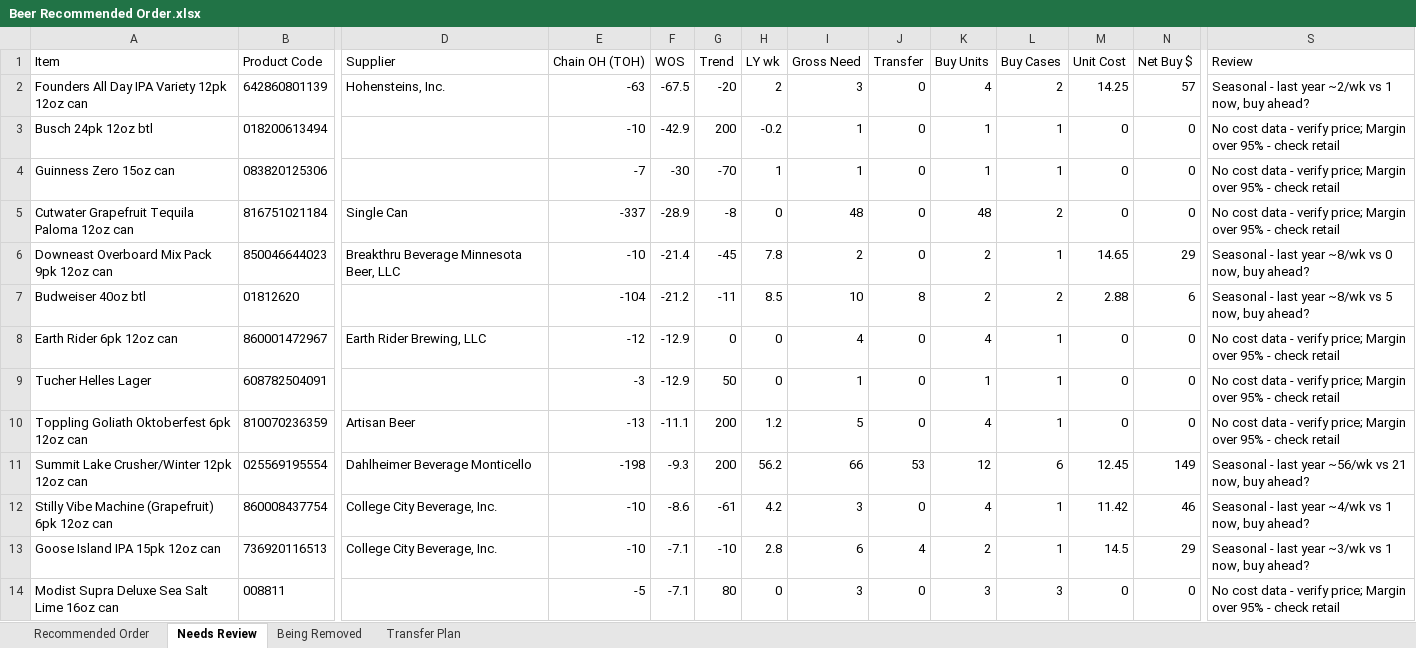
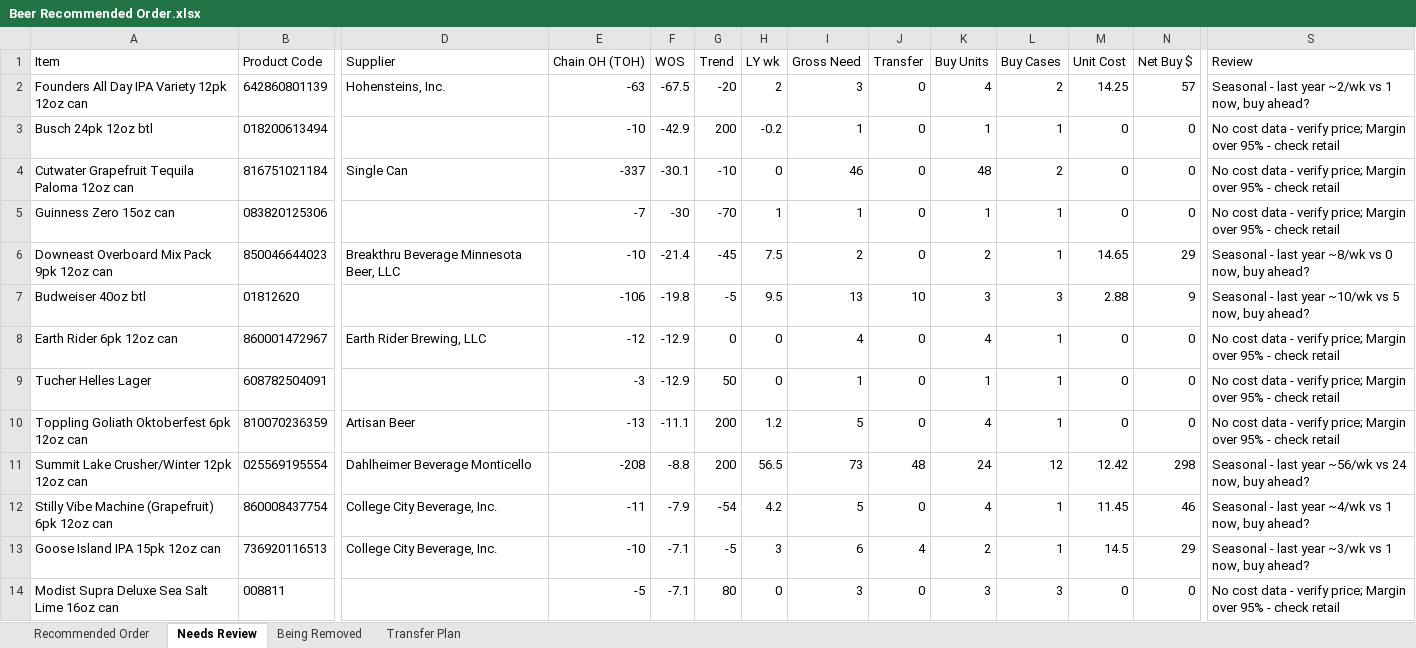
Before and after one commit to Akuklok/thc-dashboard, an Excel workbook: data/Beer Recommended Order.xlsx, sheet Needs Review, drawn as a sheet; only a part is shown, gaps mark what is left out; values as stored, in another font and other column widths than the file's, no borders; removed rows and columns are numbered as before the commit, all else as after; rows hold the shown columns only; the diff covers the shown part only; the diff names each change by its address in the sheet, - before the commit and + after, or states it on an @@ line.

```diff
--- a/data/Beer Recommended Order.xlsx (sheet Needs Review)
+++ b/data/Beer Recommended Order.xlsx (sheet Needs Review)
+row 4: Cutwater Grapefruit Tequila Paloma 12oz can | 816751021184 | Single Can | -337 | -30.1 | -10 | 0 | 46 | 0 | 48 | 2 | 0 | 0 | No cost data - verify price; Margin over 95% - check retail
-row 5: Cutwater Grapefruit Tequila Paloma 12oz can | 816751021184 | Single Can | -337 | -28.9 | -8 | 0 | 48 | 0 | 48 | 2 | 0 | 0 | No cost data - verify price; Margin over 95% - check retail
-H6 (LY wk): 7.8
+H6 (LY wk): 7.5
-E7 (Chain OH (TOH)): -104
+E7 (Chain OH (TOH)): -106
-F7 (WOS): -21.2
+F7 (WOS): -19.8
-G7 (Trend): -11
+G7 (Trend): -5
-H7 (LY wk): 8.5
+H7 (LY wk): 9.5
-I7 (Gross Need): 10
+I7 (Gross Need): 13
-J7 (Transfer): 8
+J7 (Transfer): 10
-K7 (Buy Units): 2
+K7 (Buy Units): 3
-L7 (Buy Cases): 2
+L7 (Buy Cases): 3
-N7 (Net Buy $): 6
+N7 (Net Buy $): 9
-S7 (Review): …last year ~8/wk vs 5…
+S7 (Review): …last year ~10/wk vs 5…
-E11 (Chain OH (TOH)): -198
+E11 (Chain OH (TOH)): -208
-F11 (WOS): -9.3
+F11 (WOS): -8.8
-H11 (LY wk): 56.2
+H11 (LY wk): 56.5
-I11 (Gross Need): 66
+I11 (Gross Need): 73
-J11 (Transfer): 53
+J11 (Transfer): 48
-K11 (Buy Units): 12
+K11 (Buy Units): 24
-L11 (Buy Cases): 6
+L11 (Buy Cases): 12
-M11 (Unit Cost): 12.45
+M11 (Unit Cost): 12.42
-N11 (Net Buy $): 149
+N11 (Net Buy $): 298
-S11 (Review): …~56/wk vs 21 now, buy…
+S11 (Review): …~56/wk vs 24 now, buy…
-E12 (Chain OH (TOH)): -10
+E12 (Chain OH (TOH)): -11
-F12 (WOS): -8.6
+F12 (WOS): -7.9
-G12 (Trend): -61
+G12 (Trend): -54
-I12 (Gross Need): 3
+I12 (Gross Need): 5
-M12 (Unit Cost): 11.42
+M12 (Unit Cost): 11.45
-G13 (Trend): -10
+G13 (Trend): -5
-H13 (LY wk): 2.8
+H13 (LY wk): 3
```
Also changed, not shown: 13 added rows, 8 removed rows and 84 edited cells elsewhere in this sheet, sheet Transfer Plan, sheet Recommended Order, sheet Being Removed.
